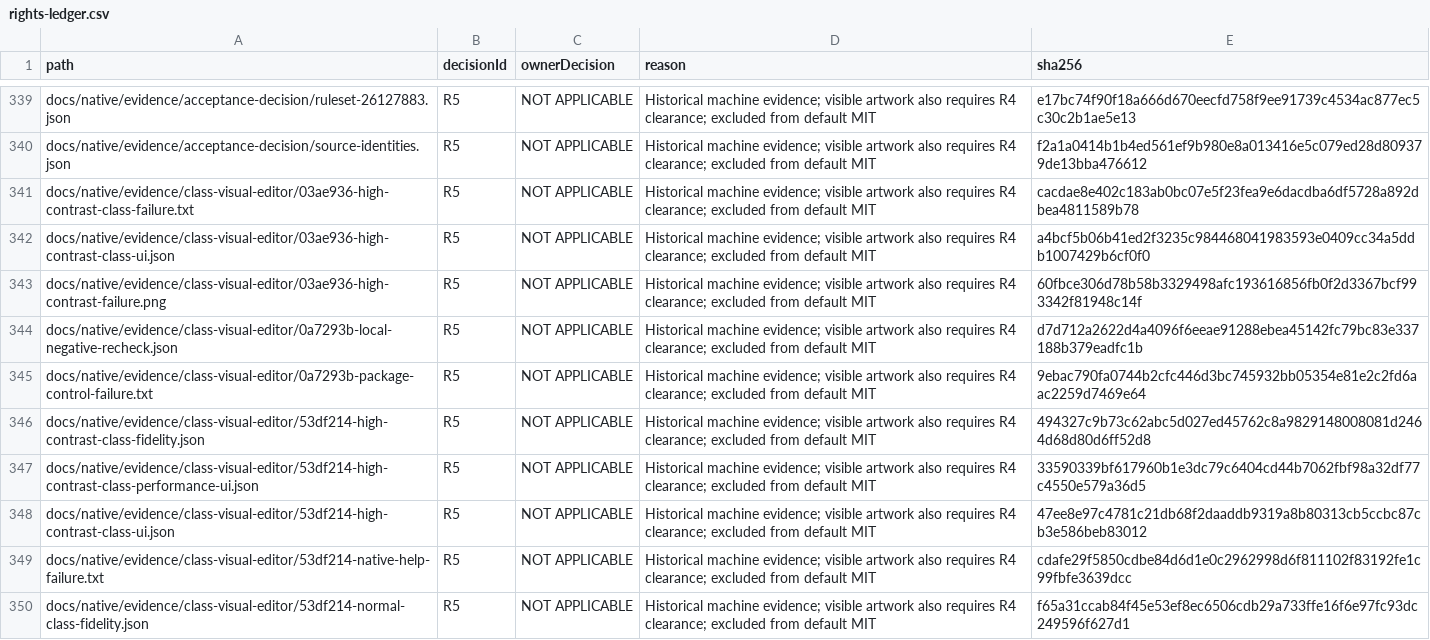
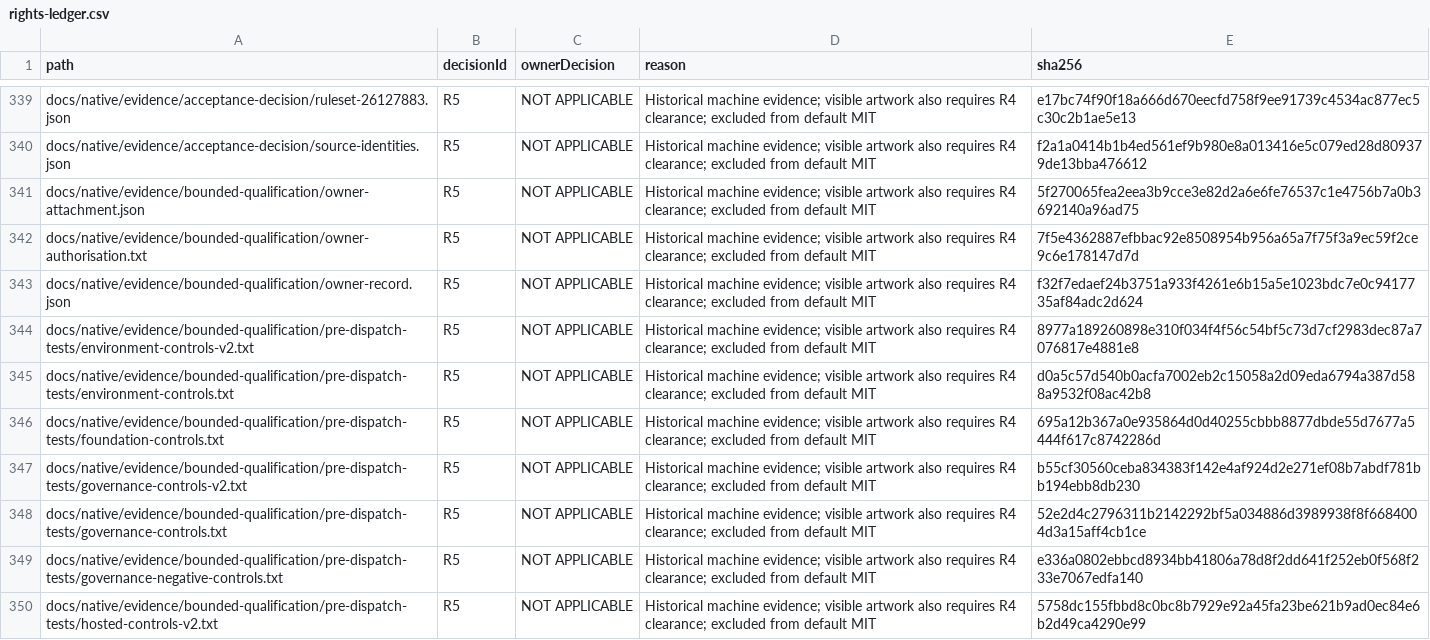
Before and after one commit to DouglasNLima/local-docs-studio, a CSV file: docs/open-source/evidence/goal62/rights-ledger.csv, drawn as a sheet; only a part is shown, gaps mark what is left out; the shorter side is filled out with more unchanged rows; the diff covers the shown part only; the diff names each change by its address in the sheet, - before the commit and + after, or states it on an @@ line.

Commit message:
test(native): stage authorised bounded R01 execution [skip ci]

```diff
--- a/docs/open-source/evidence/goal62/rights-ledger.csv
+++ b/docs/open-source/evidence/goal62/rights-ledger.csv
+row 341: docs/native/evidence/bounded-qualification/owner-attachment.json | R5 | NOT APPLICABLE | Historical machine evidence; visible artwork also requires R4 clearance; excluded from default MIT | 5f270065fea2eea3b9cce3e82d2a6e6fe76537c1e4756b7a0b3692140a96ad75
+row 342: docs/native/evidence/bounded-qualification/owner-authorisation.txt | R5 | NOT APPLICABLE | Historical machine evidence; visible artwork also requires R4 clearance; excluded from default MIT | 7f5e4362887efbbac92e8508954b956a65a7f75f3a9ec59f2ce9c6e178147d7d
+row 343: docs/native/evidence/bounded-qualification/owner-record.json | R5 | NOT APPLICABLE | Historical machine evidence; visible artwork also requires R4 clearance; excluded from default MIT | f32f7edaef24b3751a933f4261e6b15a5e1023bdc7e0c9417735af84adc2d624
+row 344: docs/native/evidence/bounded-qualification/pre-dispatch-tests/environment-controls-v2.txt | R5 | NOT APPLICABLE | Historical machine evidence; visible artwork also requires R4 clearance; excluded from default MIT | 8977a189260898e310f034f4f56c54bf5c73d7cf2983dec87a7076817e4881e8
+row 345: docs/native/evidence/bounded-qualification/pre-dispatch-tests/environment-controls.txt | R5 | NOT APPLICABLE | Historical machine evidence; visible artwork also requires R4 clearance; excluded from default MIT | d0a5c57d540b0acfa7002eb2c15058a2d09eda6794a387d588a9532f08ac42b8
+row 346: docs/native/evidence/bounded-qualification/pre-dispatch-tests/foundation-controls.txt | R5 | NOT APPLICABLE | Historical machine evidence; visible artwork also requires R4 clearance; excluded from default MIT | 695a12b367a0e935864d0d40255cbbb8877dbde55d7677a5444f617c8742286d
+row 347: docs/native/evidence/bounded-qualification/pre-dispatch-tests/governance-controls-v2.txt | R5 | NOT APPLICABLE | Historical machine evidence; visible artwork also requires R4 clearance; excluded from default MIT | b55cf30560ceba834383f142e4af924d2e271ef08b7abdf781bb194ebb8db230
+row 348: docs/native/evidence/bounded-qualification/pre-dispatch-tests/governance-controls.txt | R5 | NOT APPLICABLE | Historical machine evidence; visible artwork also requires R4 clearance; excluded from default MIT | 52e2d4c2796311b2142292bf5a034886d3989938f8f6684004d3a15aff4cb1ce
+row 349: docs/native/evidence/bounded-qualification/pre-dispatch-tests/governance-negative-controls.txt | R5 | NOT APPLICABLE | Historical machine evidence; visible artwork also requires R4 clearance; excluded from default MIT | e336a0802ebbcd8934bb41806a78d8f2dd641f252eb0f568f233e7067edfa140
+row 350: docs/native/evidence/bounded-qualification/pre-dispatch-tests/hosted-controls-v2.txt | R5 | NOT APPLICABLE | Historical machine evidence; visible artwork also requires R4 clearance; excluded from default MIT | 5758dc155fbbd8c0bc8b7929e92a45fa23be621b9ad0ec84e6b2d49ca4290e99
```
Also changed, not shown: 12 added rows and 3 edited cells elsewhere in this file, 25 other files.
